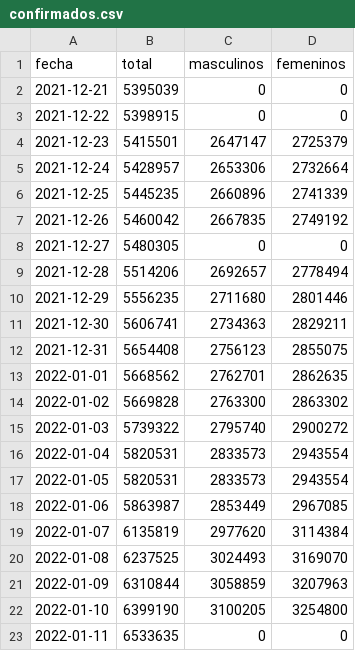
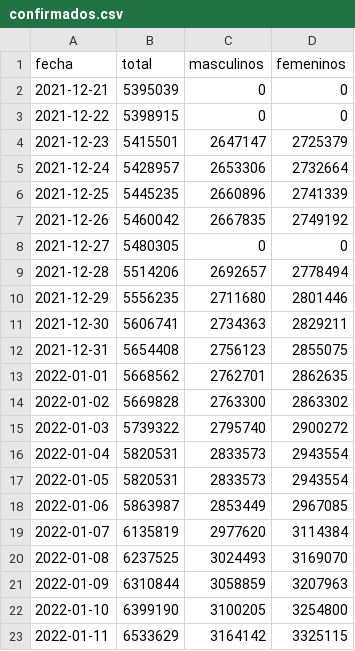
Before and after one commit to manucabral/Codavi, a CSV file: reportes/confirmados.csv, drawn as a sheet.

Commit message:
Actualizacion del reporte

```diff
--- a/reportes/confirmados.csv
+++ b/reportes/confirmados.csv
@@ -22,2 +22,2 @@ fecha,total,masculinos,femeninos
 2022-01-10,6399190,3100205,3254800
-2022-01-11,6533635,0,0
+2022-01-11,6533629,3164142,3325115
```
Also changed, not shown: reportes/fallecidos.csv.
